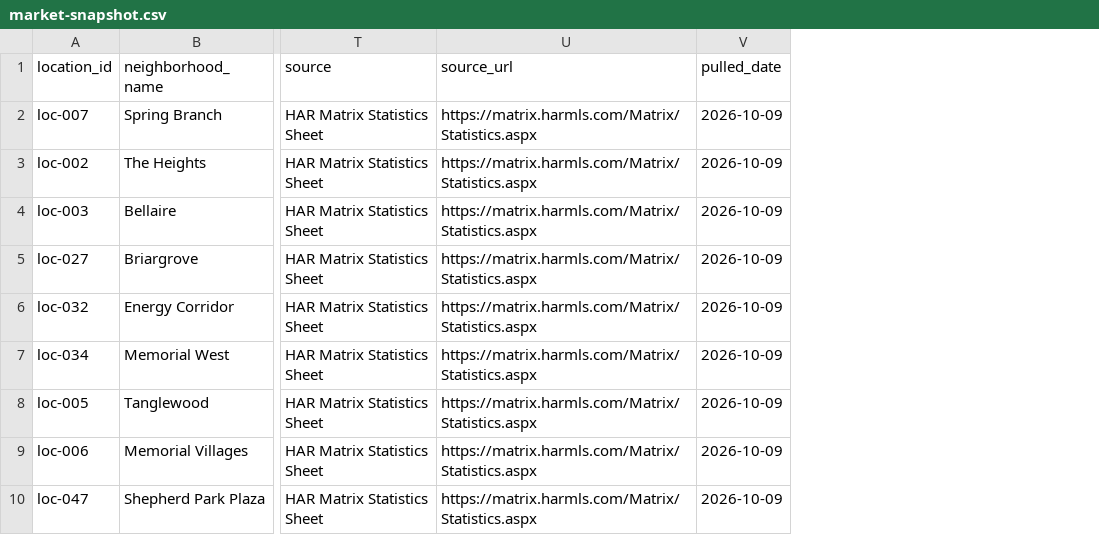
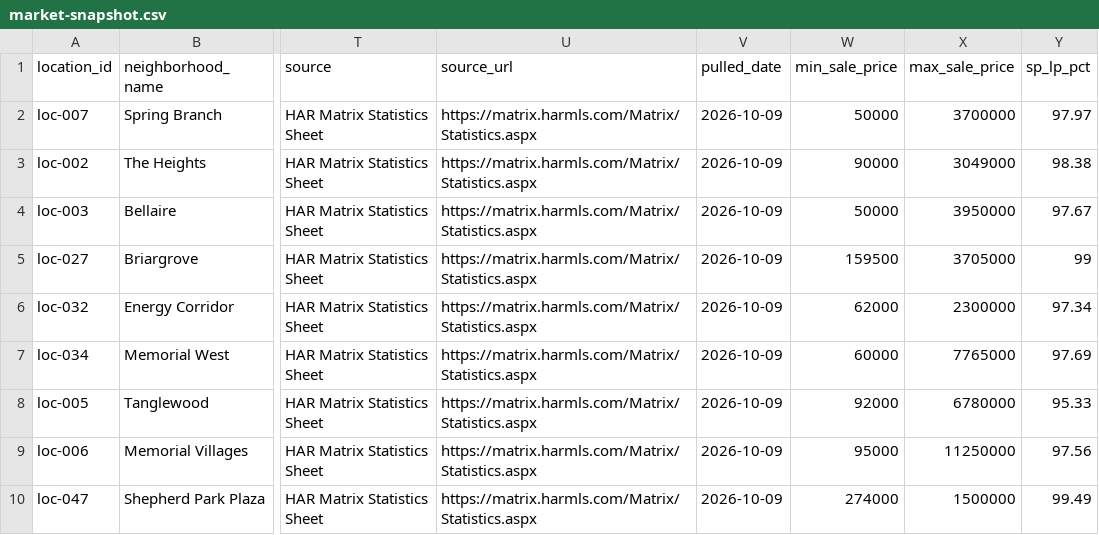
Before and after one commit to traditionrealty/traditionlocal-site, a CSV file: data/raw/market-snapshot.csv, drawn as a sheet; only a part is shown, gaps mark what is left out; the diff names each change by its address in the sheet, - before the commit and + after, or states it on an @@ line.

Commit message:
Update market snapshot with min/max sold price for all 36 neighborhoods

```diff
--- a/data/raw/market-snapshot.csv
+++ b/data/raw/market-snapshot.csv
+column W (min_sale_price), rows 2-10: 50000 | 90000 | 50000 | 159500 | 62000 | 60000 | 92000 | 95000 | 274000
+column X (max_sale_price), rows 2-10: 3700000 | 3049000 | 3950000 | 3705000 | 2300000 | 7765000 | 6780000 | 11250000 | 1500000
+column Y (sp_lp_pct), rows 2-10: 97.97 | 98.38 | 97.67 | 99 | 97.34 | 97.69 | 95.33 | 97.56 | 99.49
```
